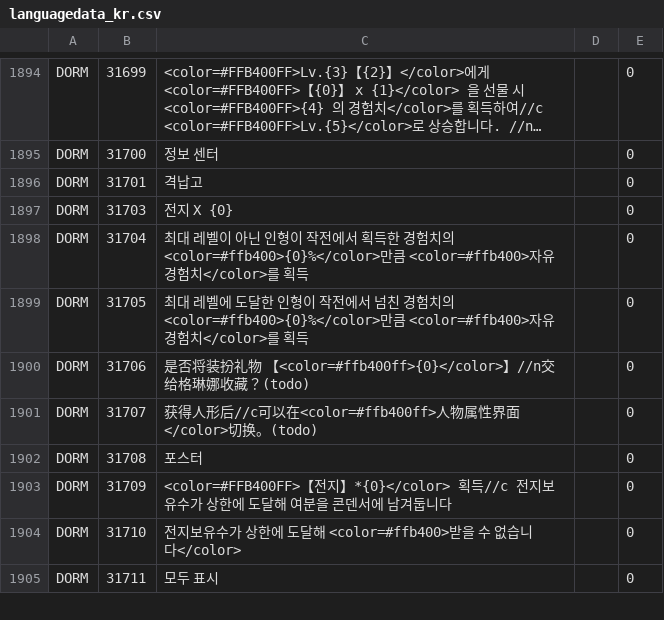
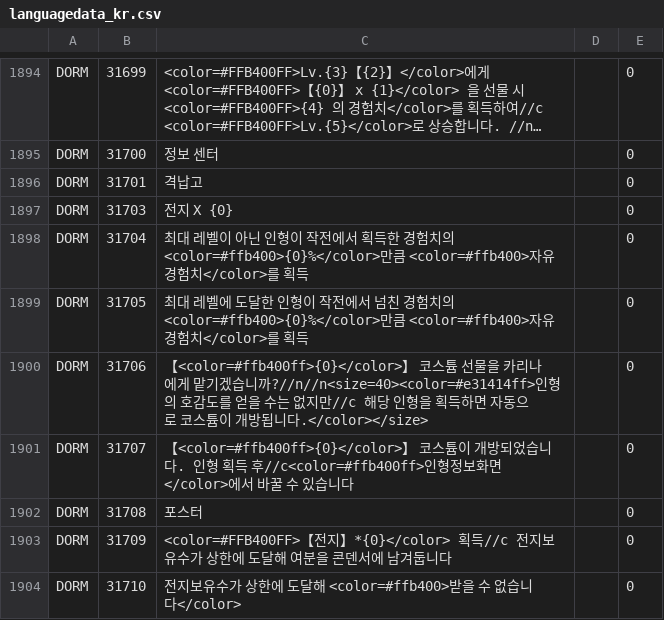
Before and after one commit to gf-data-tools/gf-data-tw, a CSV file: asset/language/languagedata_kr.csv, drawn as a sheet; only a part is shown, gaps mark what is left out; the shorter side is filled out with more unchanged rows; long unchanged cells end in ….

```diff
--- a/asset/language/languagedata_kr.csv
+++ b/asset/language/languagedata_kr.csv
@@ -1899,4 +1899,4 @@ DORM,31704,최대 레벨이 아닌 인형이 작전에서 획득한 경험치의
 DORM,31705,최대 레벨에 도달한 인형이 작전에서 넘친 경험치의 <color=#ffb400>{0}%</color>만큼 <color=#ffb400>자유경험치</color>를 획득,,0
-DORM,31706,是否将装扮礼物 【<color=#ffb400ff>{0}</color>】//n交给格琳娜收藏？(todo),,0
-DORM,31707,获得人形后//c可以在<color=#ffb400ff>人物属性界面</color>切换。(todo),,0
+DORM,31706,【<color=#ffb400ff>{0}</color>】 코스튬 선물을 카리나에게 맡기겠습니까?//n//n<size=40><color=#e31414ff>인형의 호감도를 얻을 수는 없지만//c 해당 인형을 획득하면 자동으로 코스튬이 개방됩니다.</color></size>,,0
+DORM,31707,【<color=#ffb400ff>{0}</color>】 코스튬이 개방되었습니다. 인형 획득 후//c<color=#ffb400ff>인형정보화면</color>에서 바꿀 수 있습니다,,0
 DORM,31708,포스터,,0
```
Also changed, not shown: asset/language/languagedata.csv, asset/language/languagedata_jp.csv, 49 other files.
